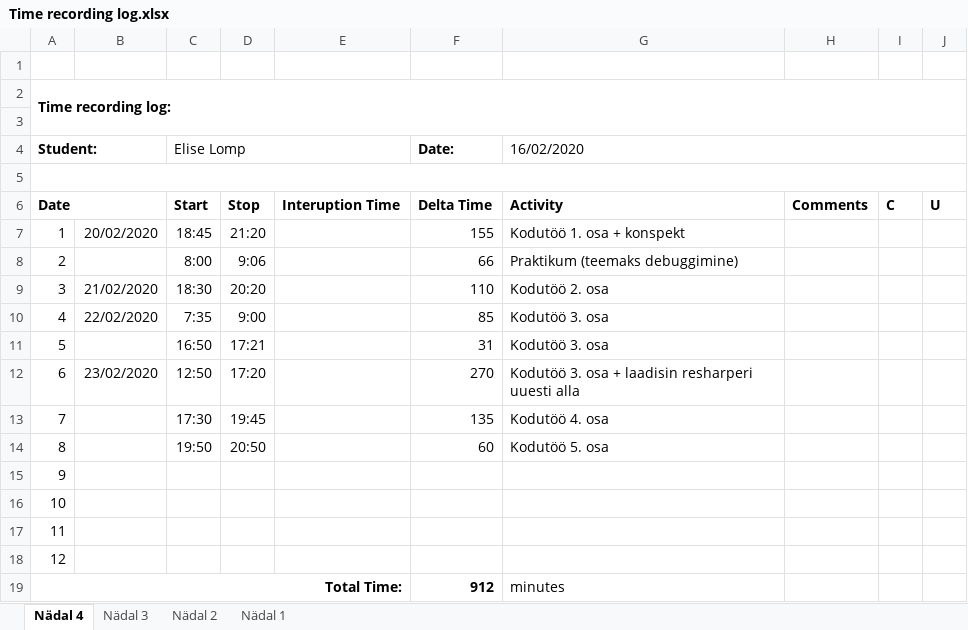
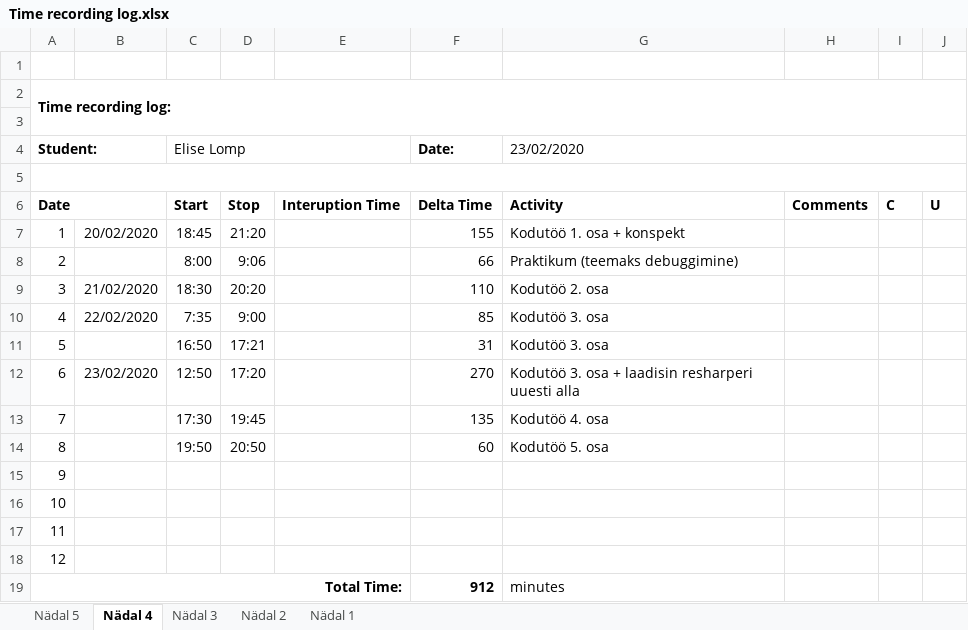
Before and after one commit to ellomp/Abc-uus, an Excel workbook: Time recording log.xlsx, sheet Nädal 4, drawn as a sheet; values as stored, in another font and other column widths than the file's, no borders; the diff names each change by its address in the sheet, - before the commit and + after, or states it on an @@ line.

```diff
--- a/Time recording log.xlsx (sheet Nädal 4)
+++ b/Time recording log.xlsx (sheet Nädal 4)
+sheet tab: Nädal 5
-G4: 16/02/2020
+G4: 23/02/2020
```
Also changed, not shown: 6 other files.
